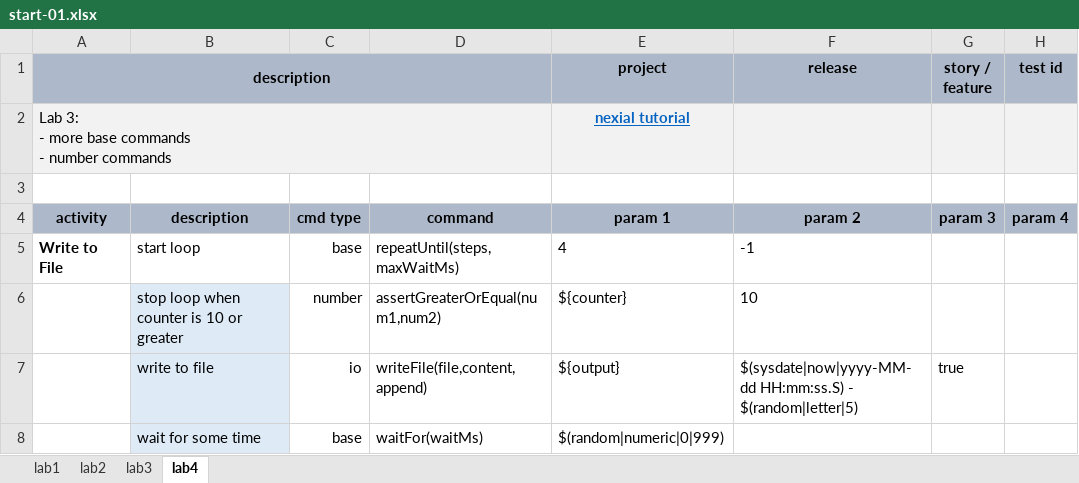
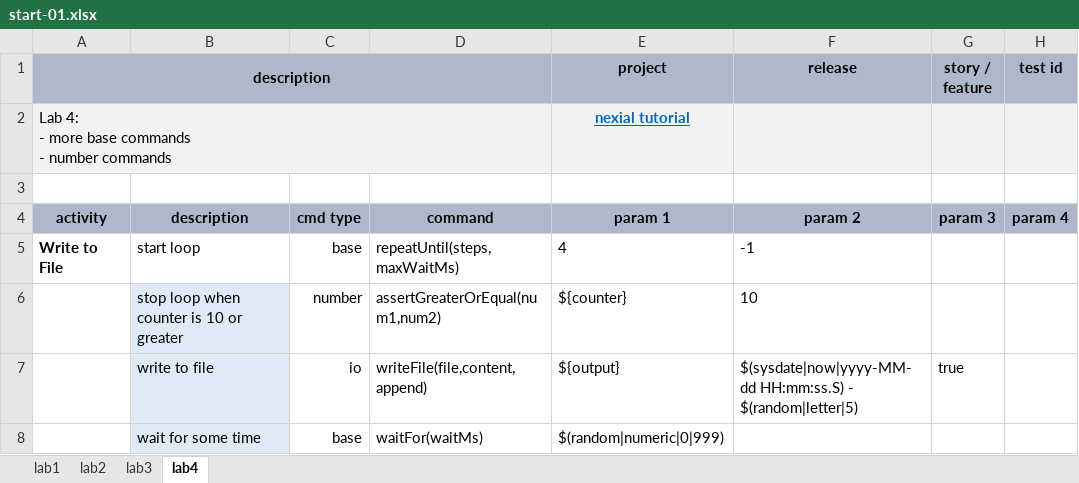
Before and after one commit to nexiality/tutorials, an Excel workbook: artifact/script/start-01.xlsx, sheet lab4, drawn as a sheet; only a part is shown; values as stored, in another font and other column widths than the file's, no borders; conditional formats not drawn; ↵ is a line break in a cell; the diff names each change by its address in the sheet, - before the commit and + after, or states it on an @@ line.

```diff
--- a/artifact/script/start-01.xlsx (sheet lab4)
+++ b/artifact/script/start-01.xlsx (sheet lab4)
-A2 (description): Lab 3: ↵ - more base commands ↵ - number commands
+A2 (description): Lab 4: ↵ - more base commands ↵ - number commands
```
Also changed, not shown: artifact/data/start-02.data.xlsx, artifact/script/start-02.xlsx.
